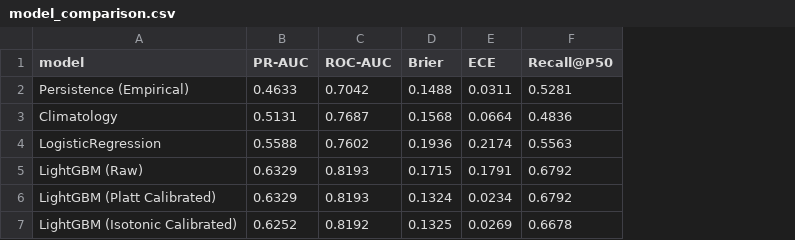
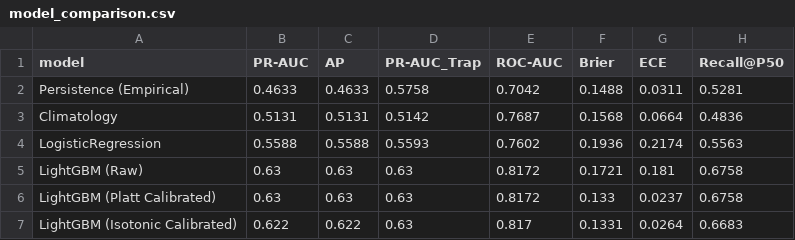
Before and after one commit to EduardoTostesC/brazil-wildfire-risk-forecast, a CSV file: reports/model_comparison.csv, drawn as a sheet; addresses are those after the commit; the diff names each change by its address in the sheet, - before the commit and + after, or states it on an @@ line.

```diff
--- a/reports/model_comparison.csv
+++ b/reports/model_comparison.csv
+column C (AP), rows 2-7: 0.4633 | 0.5131 | 0.5588 | 0.63 | 0.63 | 0.622
+column D (PR-AUC_Trap), rows 2-7: 0.5758 | 0.5142 | 0.5593 | 0.63 | 0.63 | 0.63
-B5:B6 (PR-AUC): 0.6329
+B5:B6 (PR-AUC): 0.63
-E5:E6 (ROC-AUC): 0.8193
+E5:E6 (ROC-AUC): 0.8172
-F5 (Brier): 0.1715
+F5 (Brier): 0.1721
-G5 (ECE): 0.1791
+G5 (ECE): 0.181
-H5:H6 (Recall@P50): 0.6792
+H5:H6 (Recall@P50): 0.6758
-F6 (Brier): 0.1324
+F6 (Brier): 0.133
-G6 (ECE): 0.0234
+G6 (ECE): 0.0237
-B7 (PR-AUC): 0.6252
+B7 (PR-AUC): 0.622
-E7 (ROC-AUC): 0.8192
+E7 (ROC-AUC): 0.817
-F7 (Brier): 0.1325
+F7 (Brier): 0.1331
-G7 (ECE): 0.0269
+G7 (ECE): 0.0264
-H7 (Recall@P50): 0.6678
+H7 (Recall@P50): 0.6683
```
Also changed, not shown: reports/ablation_study.csv, reports/feature_importance.csv, 35 other files.
